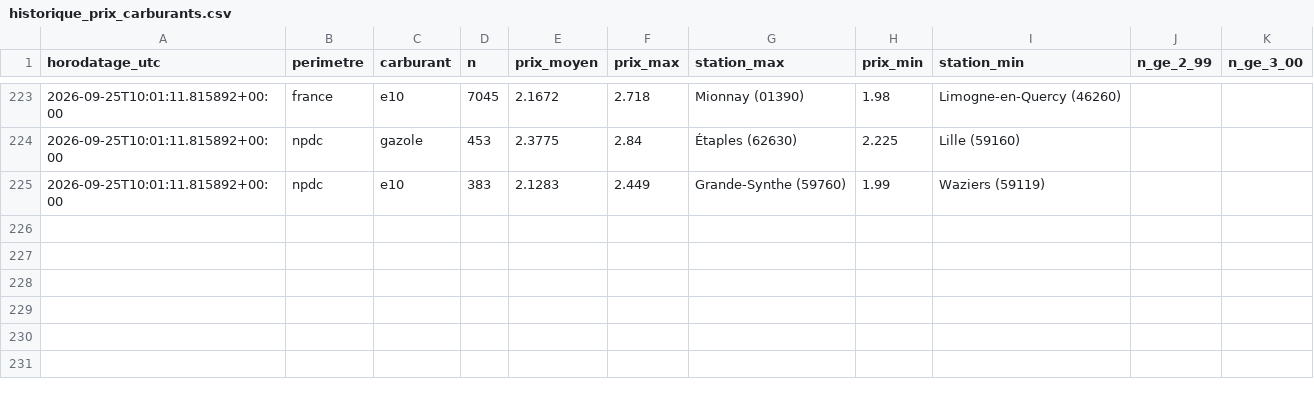
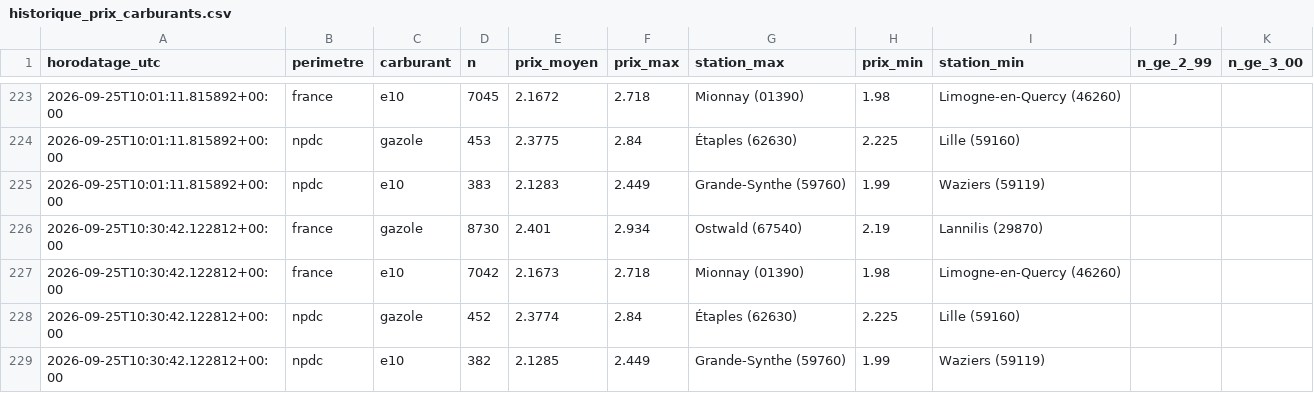
Before and after one commit to JulienDepelchin/veille-carburants, a CSV file: historique_prix_carburants.csv, drawn as a sheet; only a part is shown, gaps mark what is left out.

```diff
--- a/historique_prix_carburants.csv
+++ b/historique_prix_carburants.csv
@@ -225 +225,5 @@ horodatage_utc,perimetre,carburant,n,prix_moyen,prix_max,station_max,prix_min,st
 2026-09-25T10:01:11.815892+00:00,npdc,e10,383,2.1283,2.449,Grande-Synthe (59760),1.99,Waziers (59119)
+2026-09-25T10:30:42.122812+00:00,france,gazole,8730,2.401,2.934,Ostwald (67540),2.19,Lannilis (29870)
+2026-09-25T10:30:42.122812+00:00,france,e10,7042,2.1673,2.718,Mionnay (01390),1.98,Limogne-en-Quercy (46260)
+2026-09-25T10:30:42.122812+00:00,npdc,gazole,452,2.3774,2.84,Étaples (62630),2.225,Lille (59160)
+2026-09-25T10:30:42.122812+00:00,npdc,e10,382,2.1285,2.449,Grande-Synthe (59760),1.99,Waziers (59119)
```
